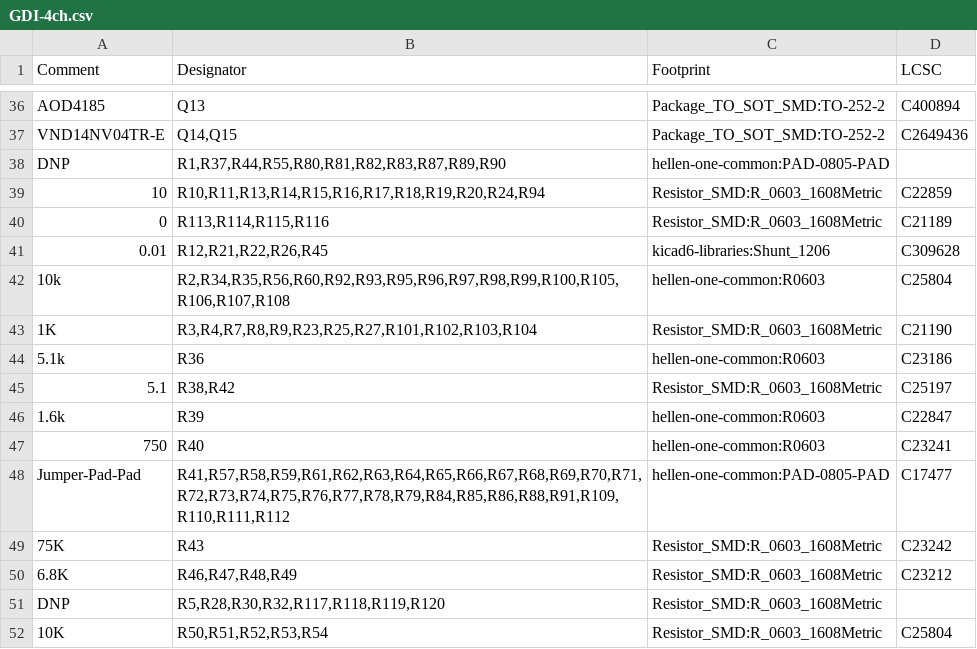
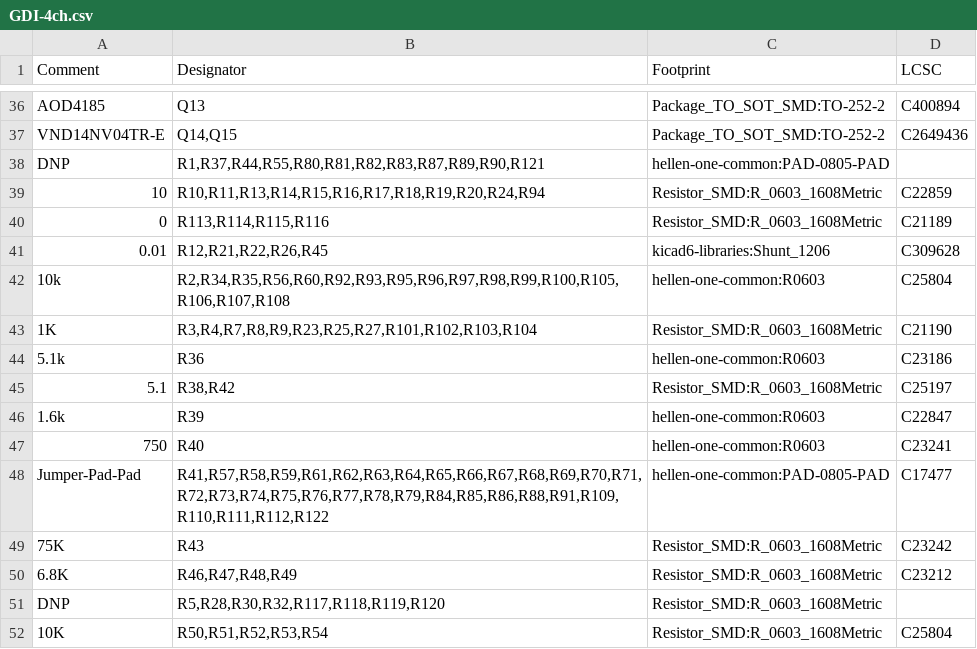
Before and after one commit to rusefi/rusefi-hardware, a CSV file: GDI-4ch/gerber/rev. c/GDI-4ch.csv, drawn as a sheet; only a part is shown, gaps mark what is left out.

```diff
--- a/GDI-4ch/gerber/rev. c/GDI-4ch.csv
+++ b/GDI-4ch/gerber/rev. c/GDI-4ch.csv
@@ -37,3 +37,3 @@ Comment,Designator,Footprint,LCSC
 "VND14NV04TR-E","Q14,Q15","Package_TO_SOT_SMD:TO-252-2","C2649436"
-"DNP","R1,R37,R44,R55,R80,R81,R82,R83,R87,R89,R90","hellen-one-common:PAD-0805-PAD",""
+"DNP","R1,R37,R44,R55,R80,R81,R82,R83,R87,R89,R90,R121","hellen-one-common:PAD-0805-PAD",""
 "10","R10,R11,R13,R14,R15,R16,R17,R18,R19,R20,R24,R94","Resistor_SMD:R_0603_1608Metric","C22859"
@@ -47,3 +47,3 @@ Comment,Designator,Footprint,LCSC
 "750","R40","hellen-one-common:R0603","C23241"
-"Jumper-Pad-Pad","R41,R57,R58,R59,R61,R62,R63,R64,R65,R66,R67,R68,R69,R70,R71,R72,R73,R74,R75,R76,R77,R78,R79,R84,R85,R86,R88,R91,R109,R110,R111,R112","hellen-one-common:PAD-0805-PAD","C17477"
+"Jumper-Pad-Pad","R41,R57,R58,R59,R61,R62,R63,R64,R65,R66,R67,R68,R69,R70,R71,R72,R73,R74,R75,R76,R77,R78,R79,R84,R85,R86,R88,R91,R109,R110,R111,R112,R122","hellen-one-common:PAD-0805-PAD","C17477"
 "75K","R43","Resistor_SMD:R_0603_1608Metric","C23242"
```
Also changed, not shown: GDI-4ch/gerber/rev. c/GDI-4ch-all-pos.csv, 5 other files.
